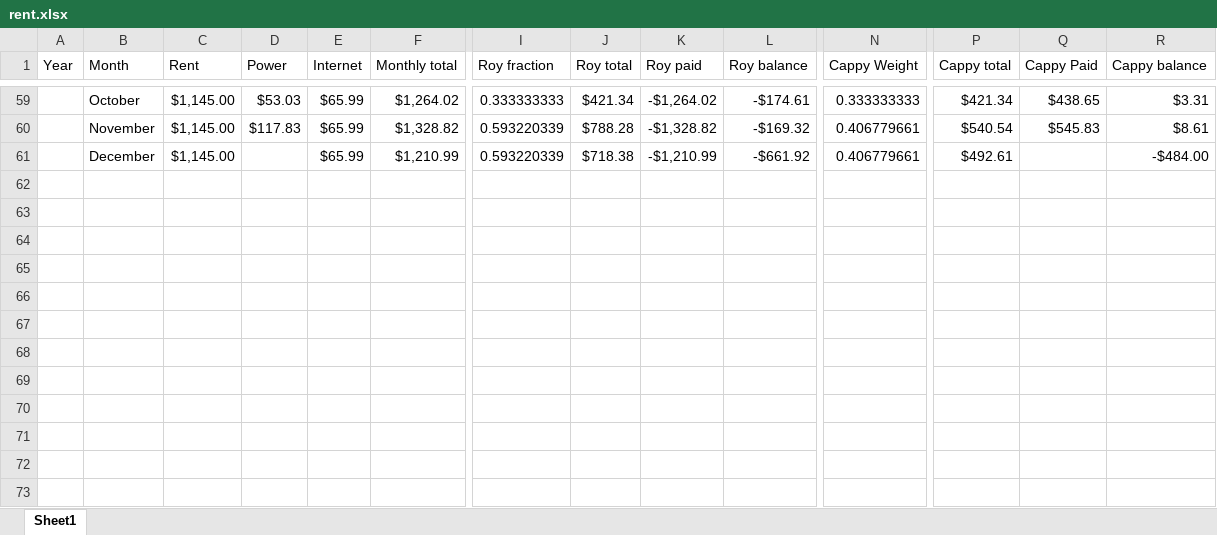
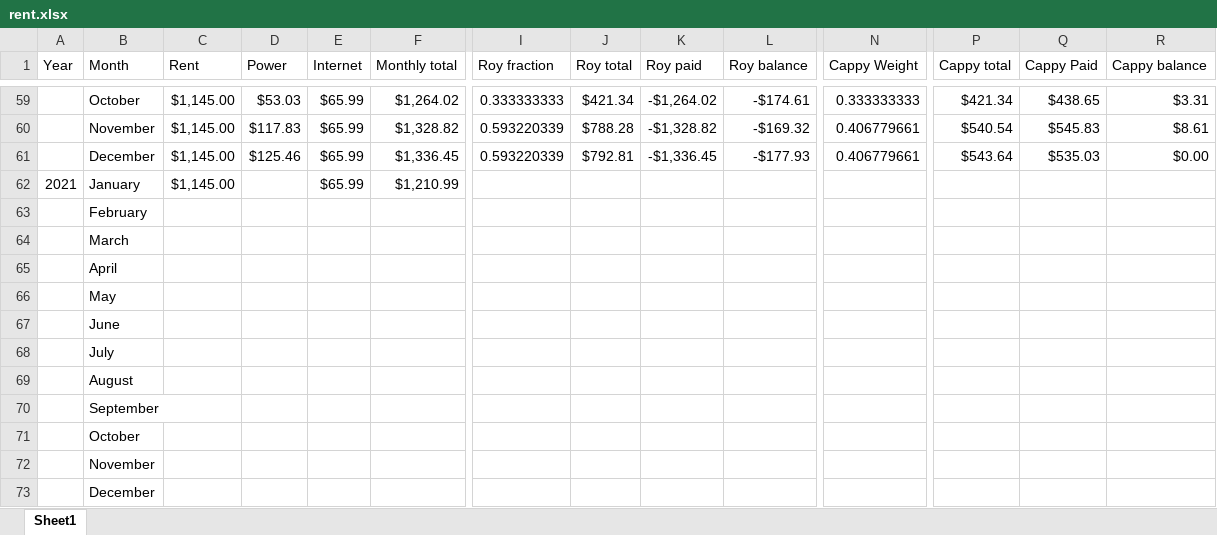
Before and after one commit to byrdie/Hayes, an Excel workbook: rent.xlsx, sheet Sheet1, drawn as a sheet; only a part is shown, gaps mark what is left out; values as stored, in another font and other column widths than the file's, no borders; removed rows and columns are numbered as before the commit, all else as after; rows hold the shown columns only; the diff names each change by its address in the sheet, - before the commit and + after, or states it on an @@ line.

Commit message:
Added dec 2020

```diff
--- a/rent.xlsx (sheet Sheet1)
+++ b/rent.xlsx (sheet Sheet1)
-row 61:  | December | $1,145.00 |  | $65.99 | $1,210.99 | 0.593220339 | $718.38 | -$1,210.99 | -$661.92 | 0.406779661 | $492.61 |  | -$484.00
+row 61:  | December | $1,145.00 | $125.46 | $65.99 | $1,336.45 | 0.593220339 | $792.81 | -$1,336.45 | -$177.93 | 0.406779661 | $543.64 | $535.03 | $0.00
+row 62: 2021 | January | $1,145.00 |  | $65.99 | $1,210.99
+row 63:  | February
+row 64:  | March
+row 65:  | April
+row 66:  | May
+row 67:  | June
+row 68:  | July
+row 69:  | August
+row 70:  | September
+row 71:  | October
+row 72:  | November
+row 73:  | December
```
